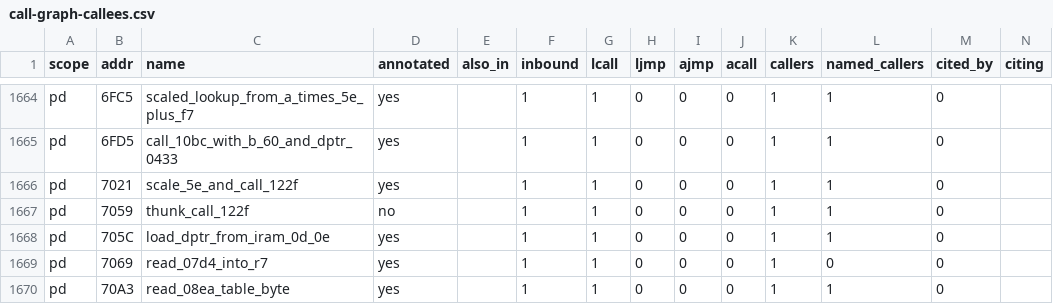
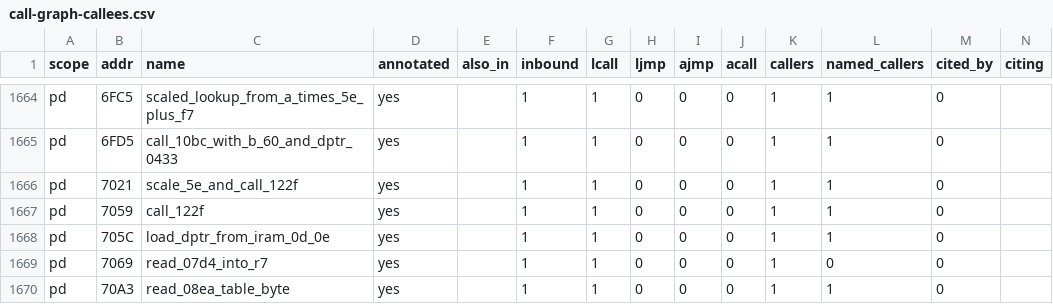
Before and after one commit to ElDavoo/tongfang-gm7mg7p-re, a CSV file: ec/annotations/call-graph-callees.csv, drawn as a sheet; only a part is shown, gaps mark what is left out.

```diff
--- a/ec/annotations/call-graph-callees.csv
+++ b/ec/annotations/call-graph-callees.csv
@@ -1666,3 +1666,3 @@ pd,6FD5,call_10bc_with_b_60_and_dptr_0433,yes,,1,1,0,0,0,1,1,0,
 pd,7021,scale_5e_and_call_122f,yes,,1,1,0,0,0,1,1,0,
-pd,7059,thunk_call_122f,no,,1,1,0,0,0,1,1,0,
+pd,7059,call_122f,yes,,1,1,0,0,0,1,1,0,
 pd,705C,load_dptr_from_iram_0d_0e,yes,,1,1,0,0,0,1,1,0,
```
Also changed, not shown: ec/ghidra/c-digests.csv, ec/ghidra/cross-decoder.csv, 30 other files.
